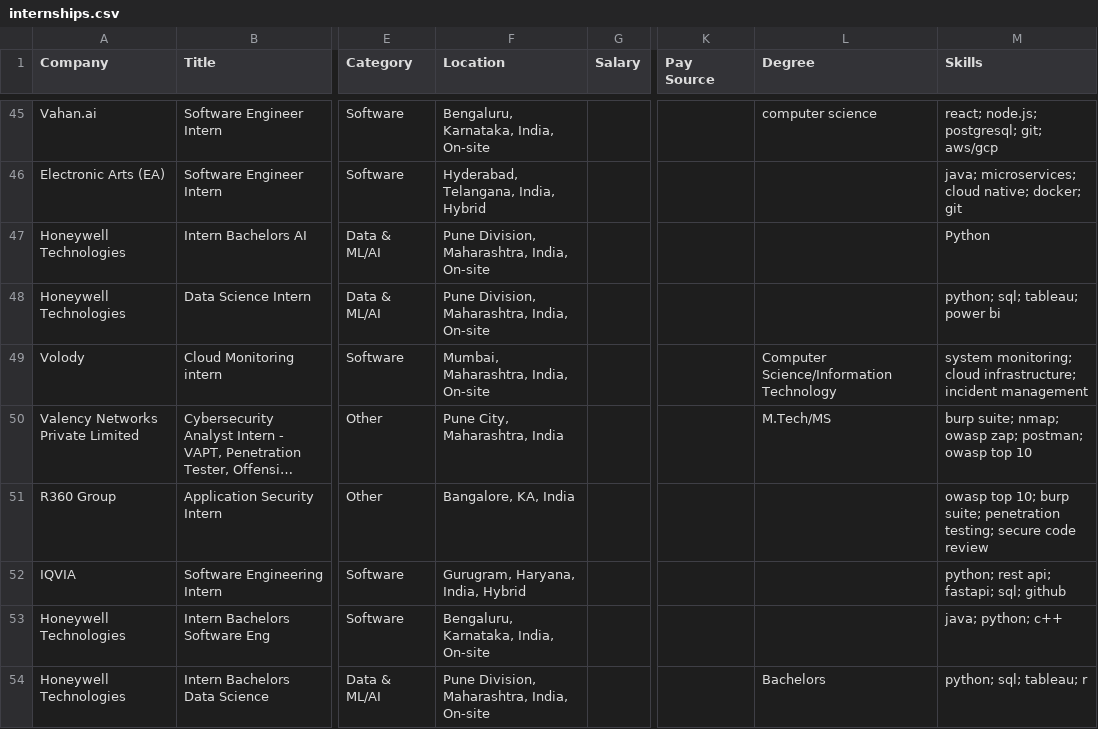
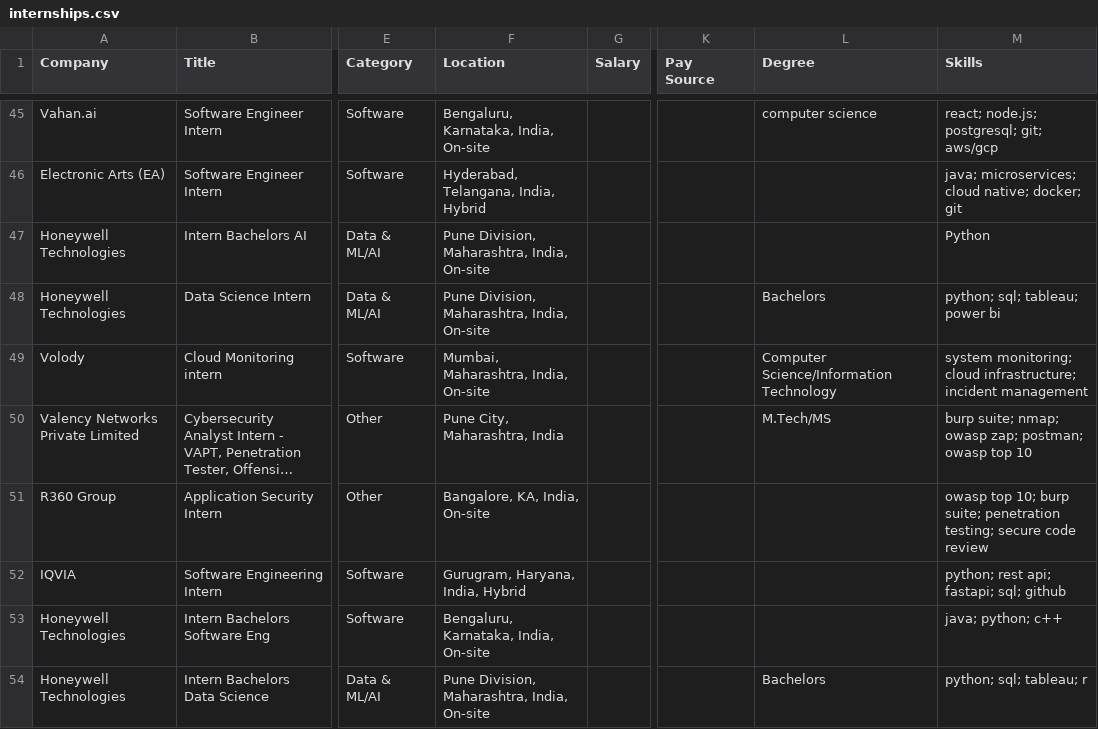
Before and after one commit to lcs2024016-arch/intern-work, a CSV file: data/internships.csv, drawn as a sheet; only a part is shown, gaps mark what is left out; long unchanged cells end in …; the diff covers the shown part only; the diff names each change by its address in the sheet, - before the commit and + after, or states it on an @@ line.

```diff
--- a/data/internships.csv
+++ b/data/internships.csv
-L48 (Degree): (empty)
+L48 (Degree): Bachelors
-F51 (Location): Bangalore, KA, India
+F51 (Location): Bangalore, KA, India, On-site
```
Also changed, not shown: 2 added rows and 21 edited cells elsewhere in this file, 12 other files.
